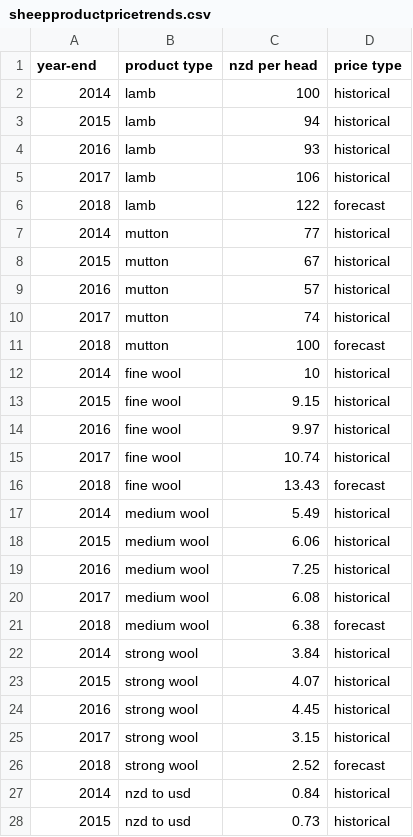
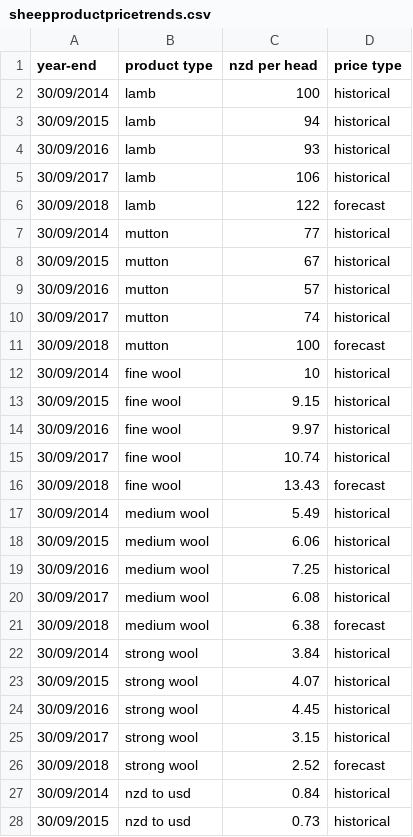
Before and after one commit to hislopt/FIT3179, a CSV file: assignment2/data/sheepproductpricetrends.csv, drawn as a sheet; only a part is shown; the diff covers the shown part only.

Commit message:
Update sheepproductpricetrends.csv

```diff
--- a/assignment2/data/sheepproductpricetrends.csv
+++ b/assignment2/data/sheepproductpricetrends.csv
@@ -1,28 +1,28 @@
 year-end,product type,nzd per head,price type
-2014,lamb,100,historical
-2015,lamb,94,historical
-2016,lamb,93,historical
-2017,lamb,106,historical
-2018,lamb,122,forecast
-2014,mutton,77,historical
-2015,mutton,67,historical
-2016,mutton,57,historical
-2017,mutton,74,historical
-2018,mutton,100,forecast
-2014,fine wool,10,historical
-2015,fine wool,9.15,historical
-2016,fine wool,9.97,historical
-2017,fine wool,10.74,historical
-2018,fine wool,13.43,forecast
-2014,medium wool,5.49,historical
-2015,medium wool,6.06,historical
-2016,medium wool,7.25,historical
-2017,medium wool,6.08,historical
-2018,medium wool,6.38,forecast
-2014,strong wool,3.84,historical
-2015,strong wool,4.07,historical
-2016,strong wool,4.45,historical
-2017,strong wool,3.15,historical
-2018,strong wool,2.52,forecast
-2014,nzd to usd,0.84,historical
-2015,nzd to usd,0.73,historical
+30/09/2014,lamb,100,historical
+30/09/2015,lamb,94,historical
+30/09/2016,lamb,93,historical
+30/09/2017,lamb,106,historical
+30/09/2018,lamb,122,forecast
+30/09/2014,mutton,77,historical
+30/09/2015,mutton,67,historical
+30/09/2016,mutton,57,historical
+30/09/2017,mutton,74,historical
+30/09/2018,mutton,100,forecast
+30/09/2014,fine wool,10,historical
+30/09/2015,fine wool,9.15,historical
+30/09/2016,fine wool,9.97,historical
+30/09/2017,fine wool,10.74,historical
+30/09/2018,fine wool,13.43,forecast
+30/09/2014,medium wool,5.49,historical
+30/09/2015,medium wool,6.06,historical
+30/09/2016,medium wool,7.25,historical
+30/09/2017,medium wool,6.08,historical
+30/09/2018,medium wool,6.38,forecast
+30/09/2014,strong wool,3.84,historical
+30/09/2015,strong wool,4.07,historical
+30/09/2016,strong wool,4.45,historical
+30/09/2017,strong wool,3.15,historical
+30/09/2018,strong wool,2.52,forecast
+30/09/2014,nzd to usd,0.84,historical
+30/09/2015,nzd to usd,0.73,historical
```
Also changed, not shown: 3 edited cells elsewhere in this file.
